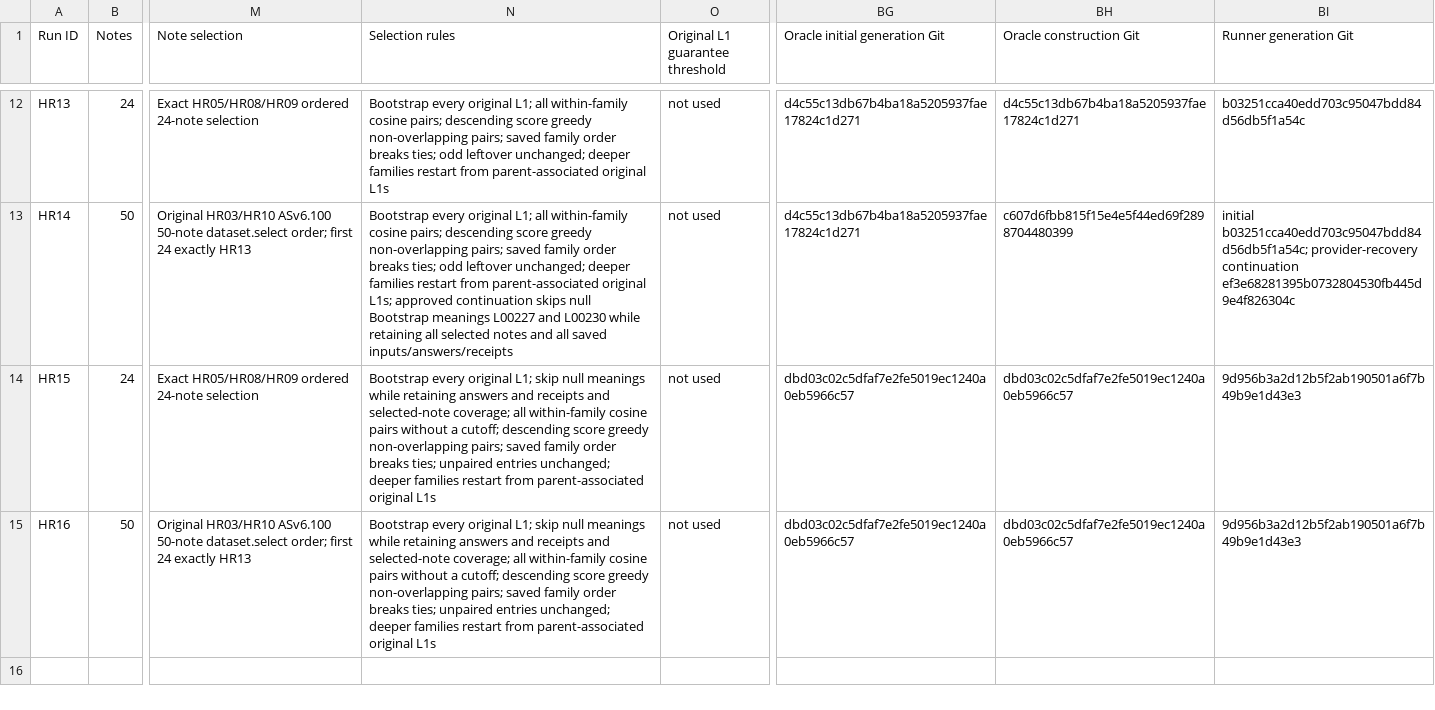
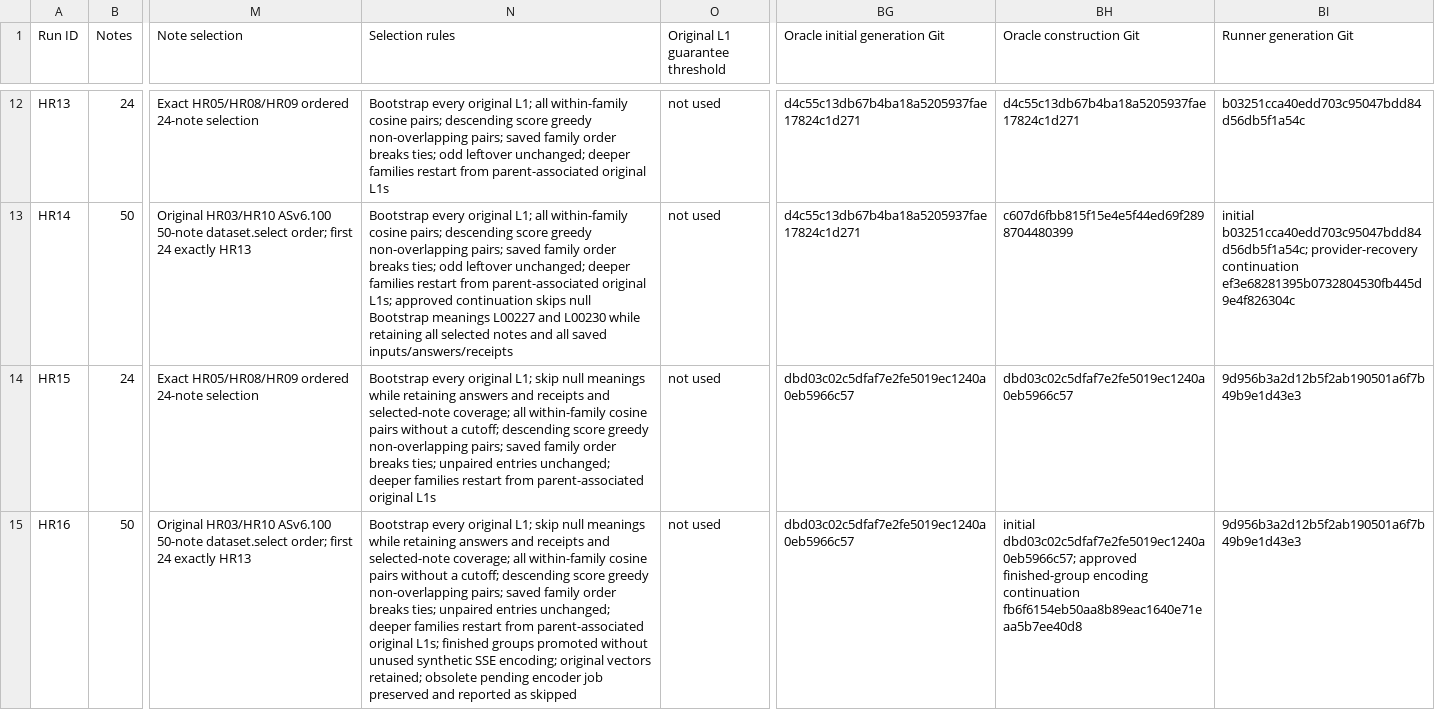
Before and after one commit to kernelkind/oracle-research, a CSV file: docs/recommendation-engine/hierarchy-parameters.csv, drawn as a sheet; only a part is shown, gaps mark what is left out; the diff names each change by its address in the sheet, - before the commit and + after, or states it on an @@ line.

Commit message:
Record HR16 finished-group encoding continuation
Keep the 512-token encoder limit and every other model parameter.
Record the approved constructor commit and preserved unused encoding job.

```diff
--- a/docs/recommendation-engine/hierarchy-parameters.csv
+++ b/docs/recommendation-engine/hierarchy-parameters.csv
-N15 (Selection rules): …parent-associated original L1s
+N15 (Selection rules): …parent-associated original L1s; finished groups promoted without unused synthetic SSE encoding; original vectors retained; obsolete pending encoder job preserved and reported as skipped
-BH15 (Oracle construction Git): dbd03c02c5dfaf7e2fe5019ec1240a0eb5966c57
+BH15 (Oracle construction Git): initial dbd03c02c5dfaf7e2fe5019ec1240a0eb5966c57; approved finished-group encoding continuation fb6f6154eb50aa8b89eac1640e71eaa5b7ee40d8
```
